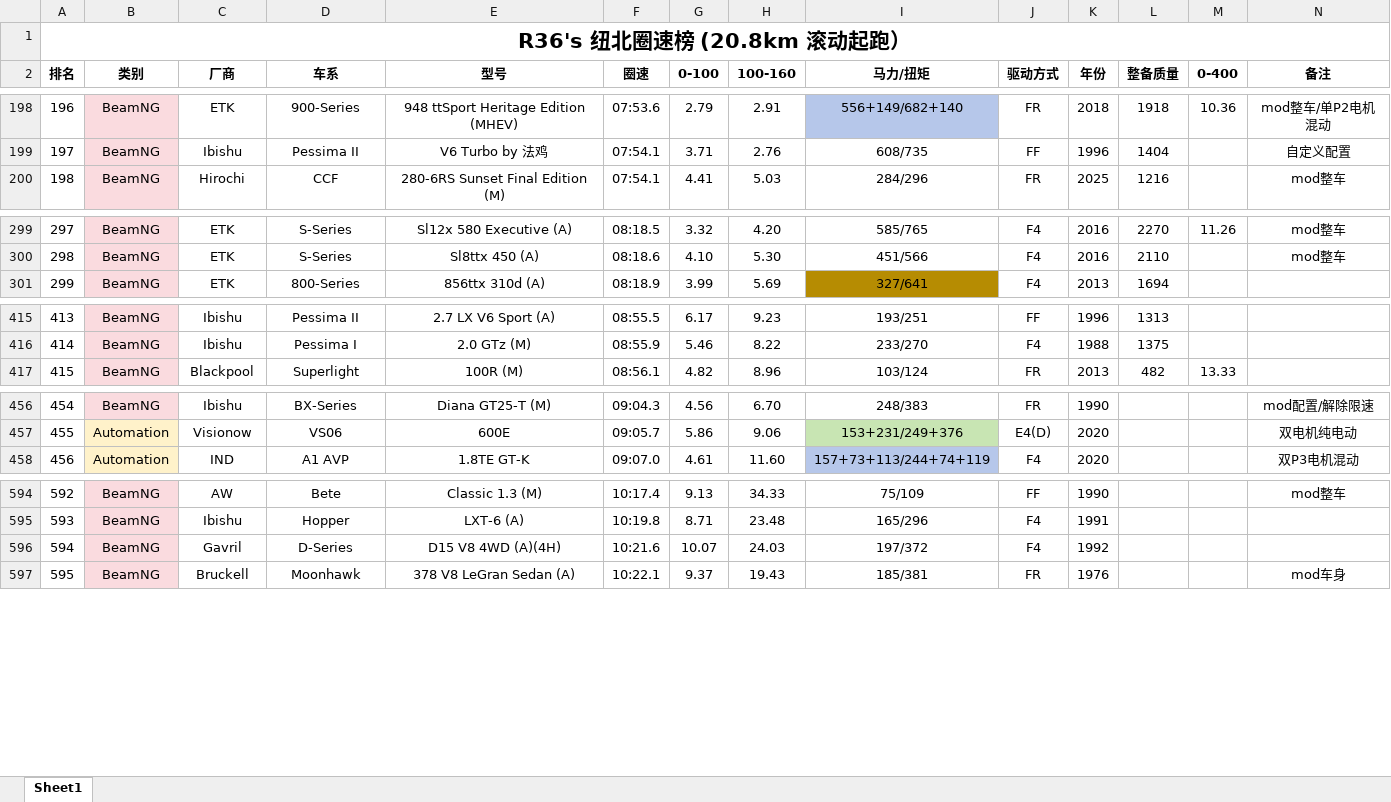
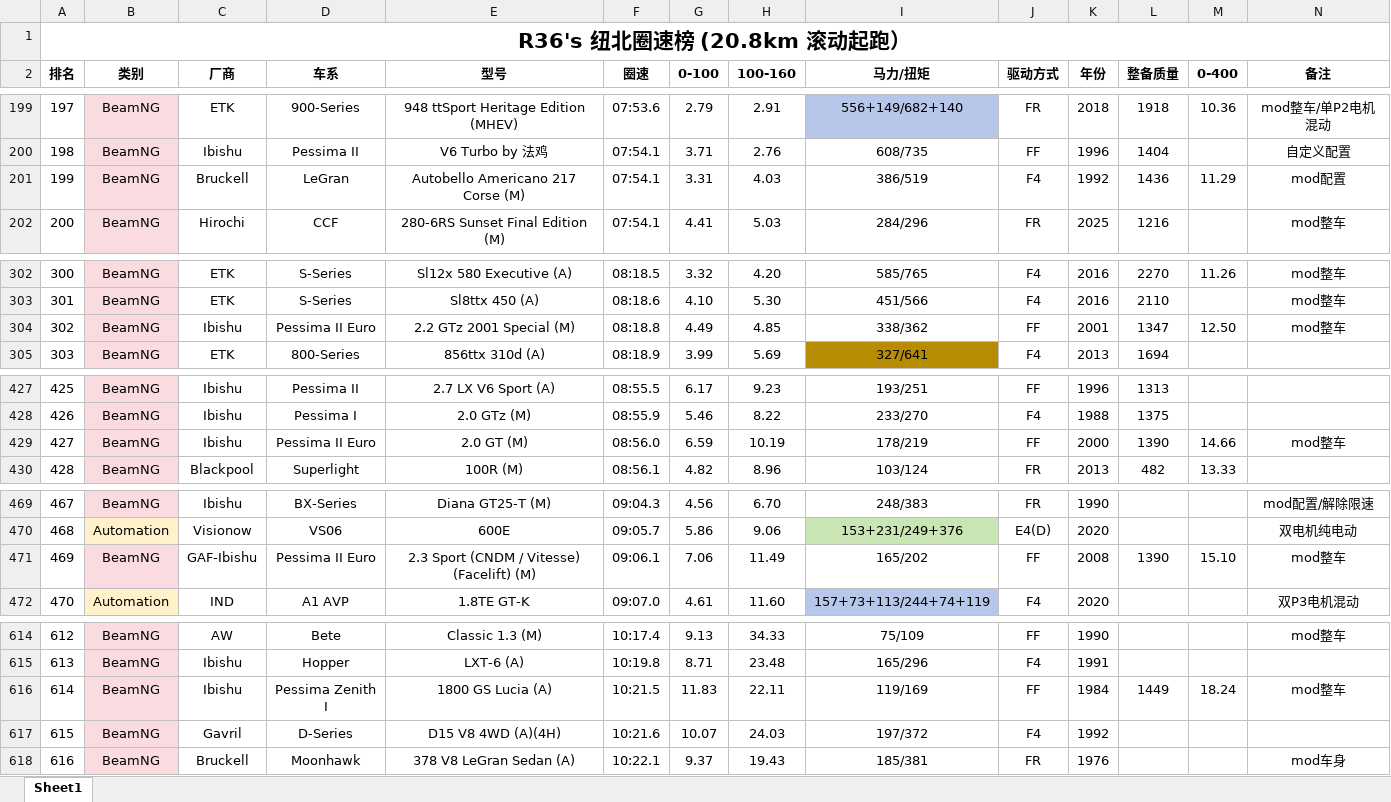
Before and after one commit to R36sLapTime/R36sLapTime.github.io, an Excel workbook: 纽北圈速榜.xlsx, sheet Sheet1, drawn as a sheet; only a part is shown, gaps mark what is left out; values as stored, in another font and other column widths than the file's, no borders; rows hold the shown columns only; the diff covers the shown part only; the diff names each change by its address in the sheet, - before the commit and + after, or states it on an @@ line.

```diff
--- a/纽北圈速榜.xlsx (sheet Sheet1)
+++ b/纽北圈速榜.xlsx (sheet Sheet1)
@@ column A (排名) renumbered between rows 181 and 663 @@
+row 201: 199 | BeamNG | Bruckell | LeGran | Autobello Americano 217 Corse (M) | 07:54.1 | 3.31 | 4.03 | 386/519 | F4 | 1992 | 1436 | 11.29 | mod配置
+row 304: 302 | BeamNG | Ibishu | Pessima II Euro | 2.2 GTz 2001 Special (M) | 08:18.8 | 4.49 | 4.85 | 338/362 | FF | 2001 | 1347 | 12.50 | mod整车
+row 429: 427 | BeamNG | Ibishu | Pessima II Euro | 2.0 GT (M) | 08:56.0 | 6.59 | 10.19 | 178/219 | FF | 2000 | 1390 | 14.66 | mod整车
+row 471: 469 | BeamNG | GAF-Ibishu | Pessima II Euro | 2.3 Sport (CNDM / Vitesse) (Facelift) (M) | 09:06.1 | 7.06 | 11.49 | 165/202 | FF | 2008 | 1390 | 15.10 | mod整车
+row 616: 614 | BeamNG | Ibishu | Pessima Zenith I | 1800 GS Lucia (A) | 10:21.5 | 11.83 | 22.11 | 119/169 | FF | 1984 | 1449 | 18.24 | mod整车
```
Also changed, not shown: 20 added rows and 4 edited cells elsewhere in this sheet, 1 other file.
